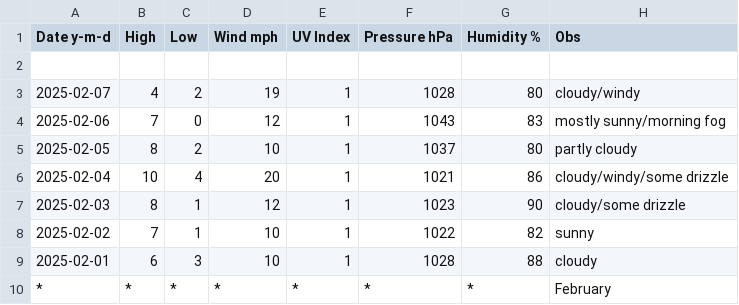
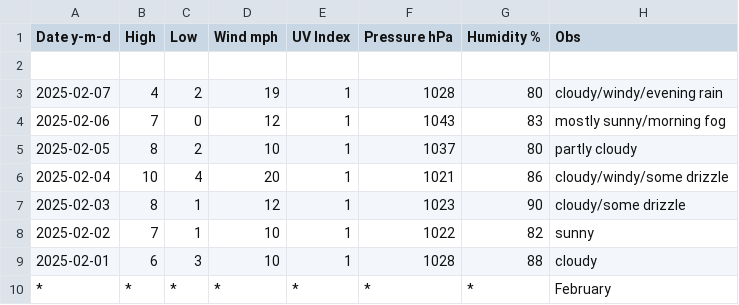
Before and after one commit to tu2/xyz_d, a CSV file: xyz_d_25.csv, drawn as a sheet; only a part is shown.

Commit message:
Update xyz_d_25.csv

```diff
--- a/xyz_d_25.csv
+++ b/xyz_d_25.csv
@@ -2,3 +2,3 @@ Date y-m-d,High,Low,Wind mph,UV Index,Pressure hPa,Humidity %,Obs
 
-2025-02-07,4,2,19,1,1028,80,cloudy/windy
+2025-02-07,4,2,19,1,1028,80,cloudy/windy/evening rain
 2025-02-06,7,0,12,1,1043,83,mostly sunny/morning fog
```
